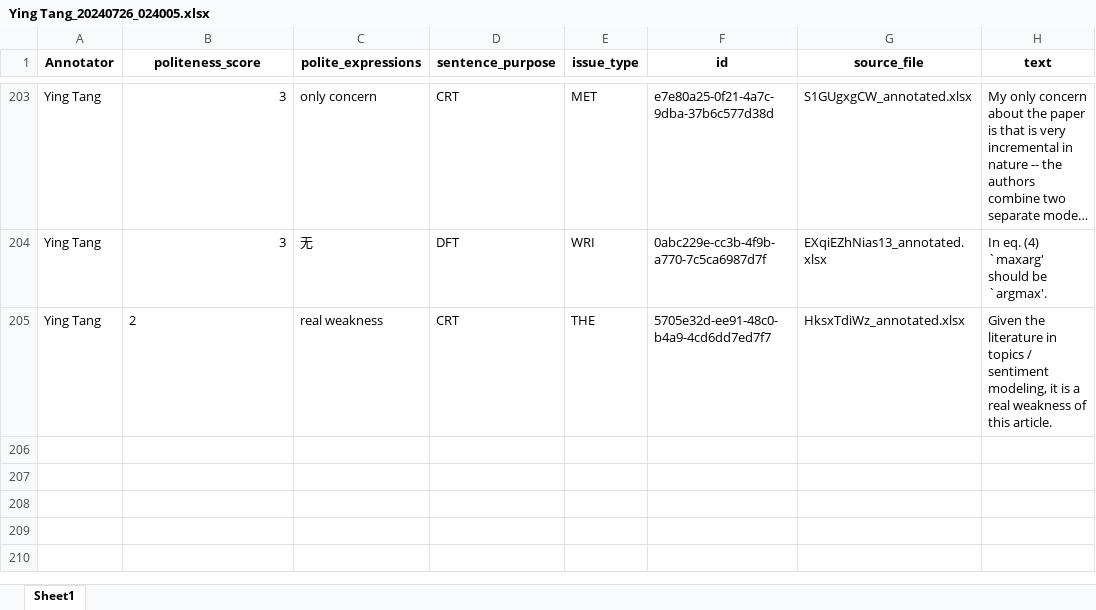
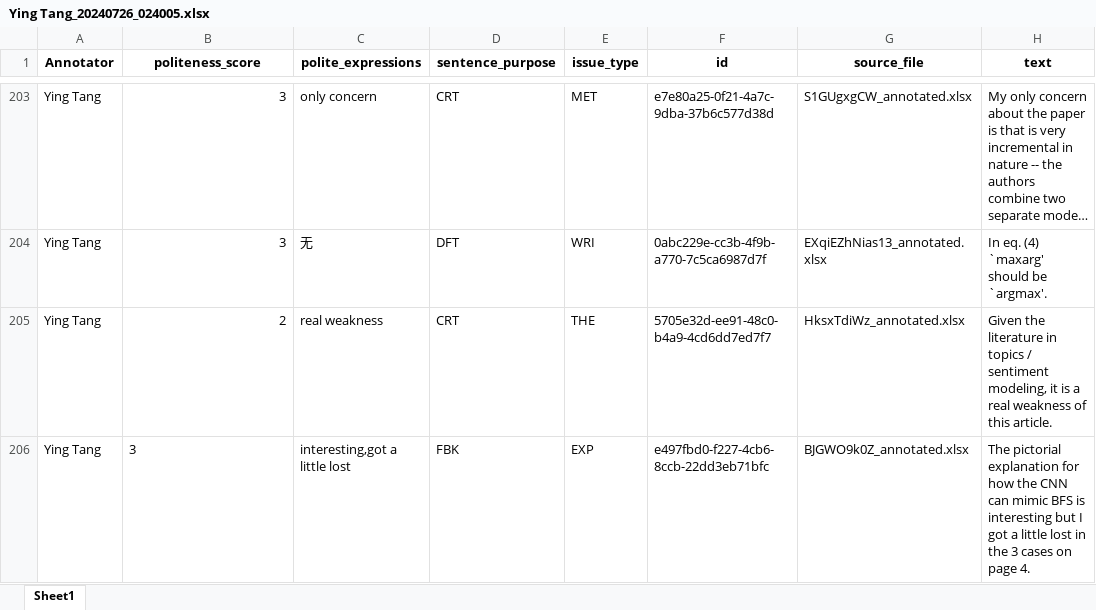
Before and after one commit to pariskang/CMLM-WangShuhe, an Excel workbook: annotations/Ying Tang_20240726_024005.xlsx, sheet Sheet1, drawn as a sheet; only a part is shown, gaps mark what is left out; long unchanged cells end in …; values as stored, in another font and other column widths than the file's, no borders; the diff names each change by its address in the sheet, - before the commit and + after, or states it on an @@ line.

Commit message:
Update annotations for Ying Tang

```diff
--- a/annotations/Ying Tang_20240726_024005.xlsx (sheet Sheet1)
+++ b/annotations/Ying Tang_20240726_024005.xlsx (sheet Sheet1)
-B205 alignment: left
+B205 alignment: right
+row 206: Ying Tang | 3 | interesting,got a little lost | FBK | EXP | e497fbd0-f227-4cb6-8ccb-22dd3eb71bfc | BJGWO9k0Z_annotated.xlsx | The pictorial explanation for how the CNN can mimic BFS is interesting but I got a little lost in the 3 cases on page 4.
```
